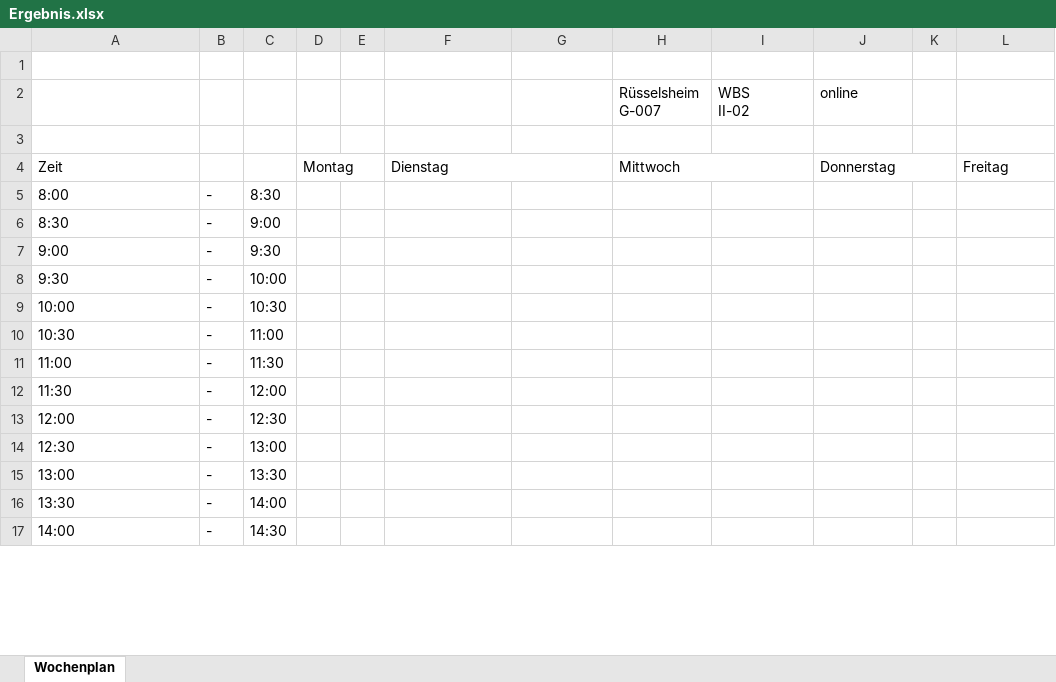
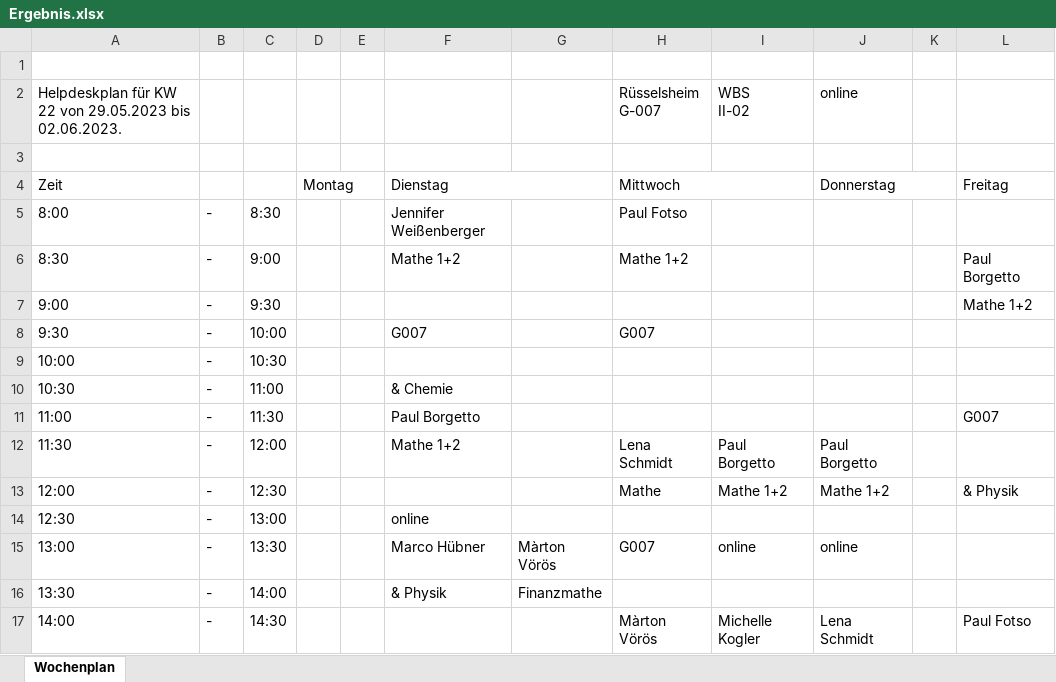
Before and after one commit to joschrag/helpdesk-planner, an Excel workbook: Ergebnis.xlsx, sheet Wochenplan, drawn as a sheet; only a part is shown; values as stored, in another font and other column widths than the file's, no cell formats; charts and pictures not drawn; the diff covers the shown part only; the diff names each change by its address in the sheet, - before the commit and + after, or states it on an @@ line.

Commit message:
Updated plan

```diff
--- a/Ergebnis.xlsx (sheet Wochenplan)
+++ b/Ergebnis.xlsx (sheet Wochenplan)
-A2: (empty)
+A2: Helpdeskplan für KW 22 von 29.05.2023 bis 02.06.2023.
-F5: (empty)
+F5: Jennifer Weißenberger
-H5: (empty)
+H5: Paul Fotso
-F6: (empty)
+F6: Mathe 1+2
-H6: (empty)
+H6: Mathe 1+2
-L6: (empty)
+L6: Paul Borgetto
-L7: (empty)
+L7: Mathe 1+2
-F8: (empty)
+F8: G007
-H8: (empty)
+H8: G007
-F10: (empty)
+F10: & Chemie
-F11: (empty)
+F11: Paul Borgetto
-L11: (empty)
+L11: G007
-F12: (empty)
+F12: Mathe 1+2
-H12: (empty)
+H12: Lena Schmidt
-I12: (empty)
+I12: Paul Borgetto
-J12: (empty)
+J12: Paul Borgetto
-H13: (empty)
+H13: Mathe
-I13: (empty)
+I13: Mathe 1+2
-J13: (empty)
+J13: Mathe 1+2
-L13: (empty)
+L13: & Physik
-F14: (empty)
+F14: online
-F15: (empty)
+F15: Marco Hübner
-G15: (empty)
+G15: Màrton Vörös
-H15: (empty)
+H15: G007
-I15: (empty)
+I15: online
-J15: (empty)
+J15: online
-F16: (empty)
+F16: & Physik
-G16: (empty)
+G16: Finanzmathe
-H17: (empty)
+H17: Màrton Vörös
-I17: (empty)
+I17: Michelle Kogler
-J17: (empty)
+J17: Lena Schmidt
-L17: (empty)
+L17: Paul Fotso
```
Also changed, not shown: 13 edited cells elsewhere in this sheet, cell formats, charts or pictures.
